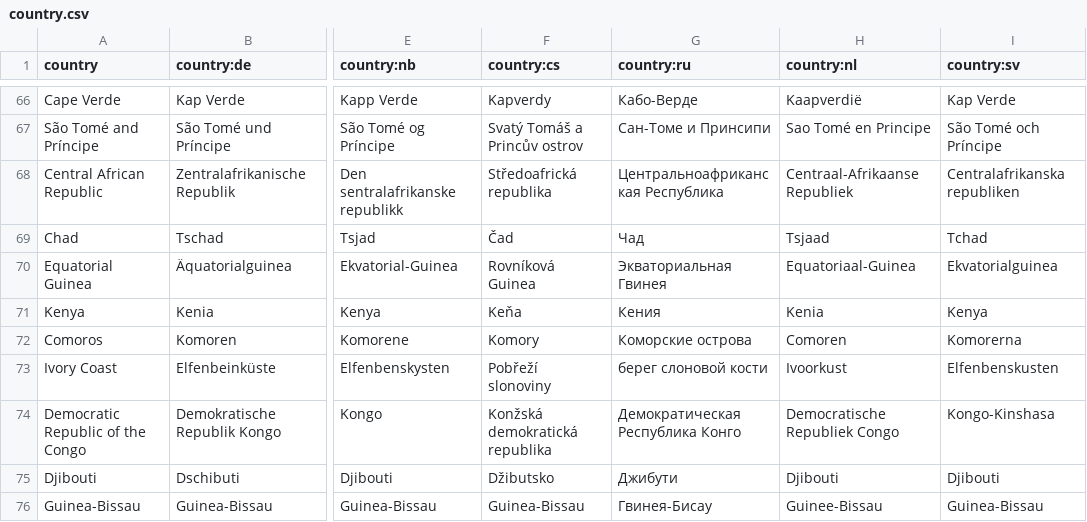
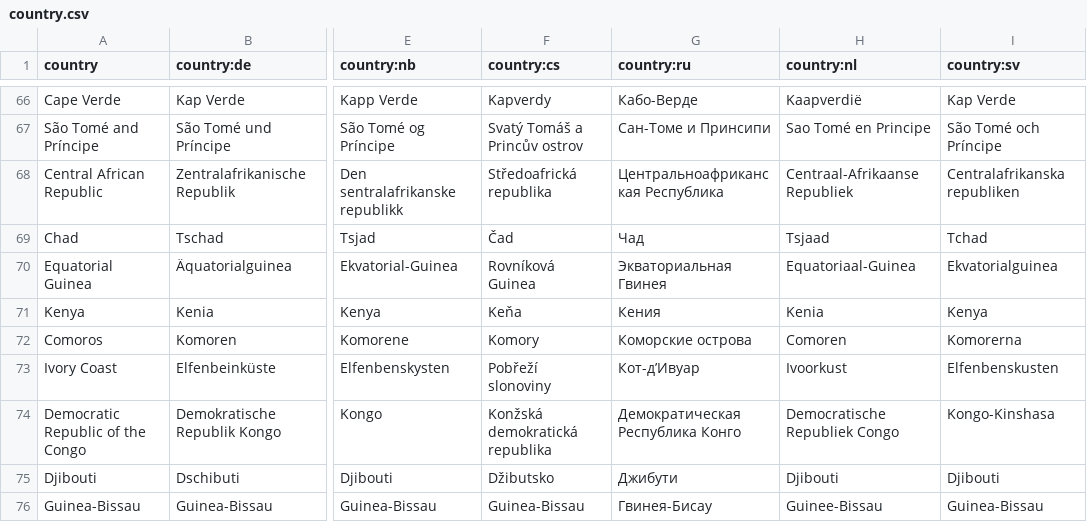
Before and after one commit to anki-geo/ultimate-geography, a CSV file: src/data/country.csv, drawn as a sheet; only a part is shown, gaps mark what is left out; the diff names each change by its address in the sheet, - before the commit and + after, or states it on an @@ line.

Commit message:
Update country.csv

```diff
--- a/src/data/country.csv
+++ b/src/data/country.csv
-G73 (country:ru): берег слоновой кости
+G73 (country:ru): Кот-д’Ивуар
```
